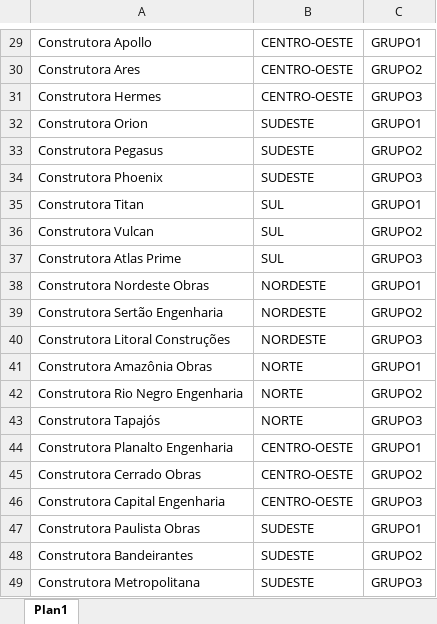
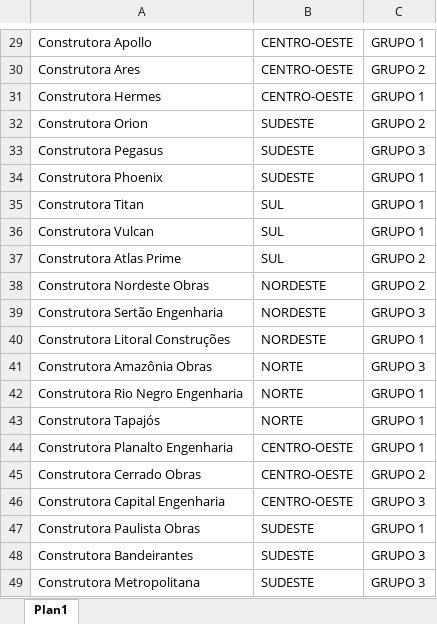
Before and after one commit to emersonrafaels/construct-cost-ai, an Excel workbook: data/inputs/construtoras/BASE_CONSTRUTORAS.xlsx, sheet Plan1, drawn as a sheet; only a part is shown, gaps mark what is left out; values as stored, in another font and other column widths than the file's, no borders; the diff covers the shown part only; the diff names each change by its address in the sheet, - before the commit and + after, or states it on an @@ line.

```diff
--- a/data/inputs/construtoras/BASE_CONSTRUTORAS.xlsx (sheet Plan1)
+++ b/data/inputs/construtoras/BASE_CONSTRUTORAS.xlsx (sheet Plan1)
-C29: GRUPO1
+C29: GRUPO 1
-C30: GRUPO2
+C30: GRUPO 2
-C31: GRUPO3
+C31: GRUPO 1
-C32: GRUPO1
+C32: GRUPO 2
-C33: GRUPO2
+C33: GRUPO 3
-C34: GRUPO3
+C34: GRUPO 1
-C35: GRUPO1
+C35: GRUPO 1
-C36: GRUPO2
+C36: GRUPO 1
-C37: GRUPO3
+C37: GRUPO 2
-C38: GRUPO1
+C38: GRUPO 2
-C39: GRUPO2
+C39: GRUPO 3
-C40: GRUPO3
+C40: GRUPO 1
-C41: GRUPO1
+C41: GRUPO 3
-C42: GRUPO2
+C42: GRUPO 1
-C43: GRUPO3
+C43: GRUPO 1
-C44: GRUPO1
+C44: GRUPO 1
-C45: GRUPO2
+C45: GRUPO 2
-C46: GRUPO3
+C46: GRUPO 3
-C47: GRUPO1
+C47: GRUPO 1
-C48: GRUPO2
+C48: GRUPO 3
-C49: GRUPO3
+C49: GRUPO 3
```
Also changed, not shown: 1 added row, 1 removed row, 27 edited cells and cell formats elsewhere in this sheet, data/inputs/agencias/BASE_AGENCIAS.xlsx, 1 other file.
